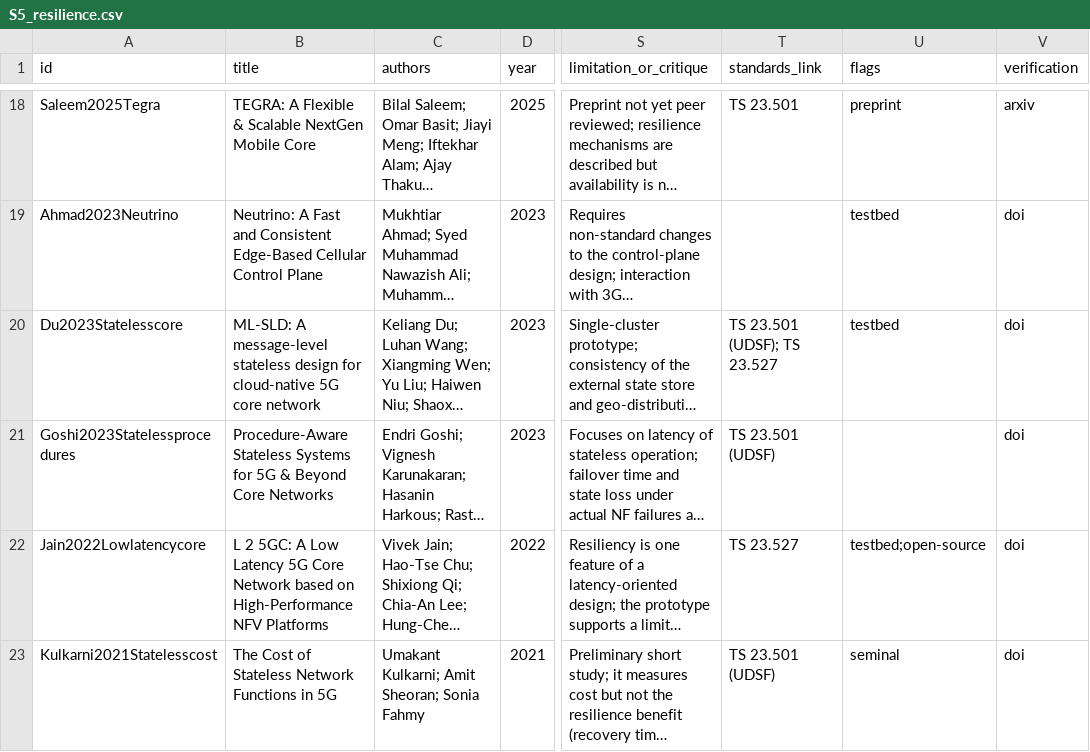
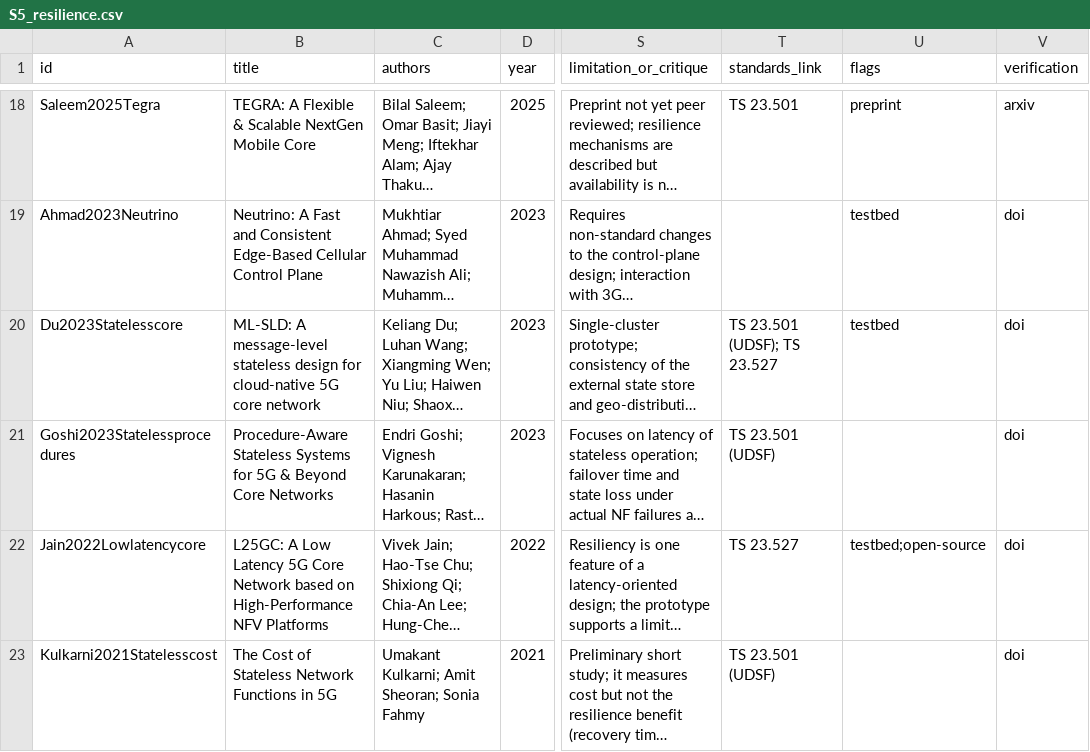
Before and after one commit to alinstoica19/state_of_art_research, a CSV file: results/S5_resilience.csv, drawn as a sheet; only a part is shown, gaps mark what is left out; long unchanged cells end in …; the diff covers the shown part only; the diff names each change by its address in the sheet, - before the commit and + after, or states it on an @@ line.

```diff
--- a/results/S5_resilience.csv
+++ b/results/S5_resilience.csv
-B22 (title): L 2 5GC: A Low…
+B22 (title): L25GC: A Low…
-U23 (flags): seminal
+U23 (flags): (empty)
```
Also changed, not shown: 4 edited cells elsewhere in this file, results/S2_sba_nf_selection.csv, results/S8_performance_prediction.csv, 6 other files.
